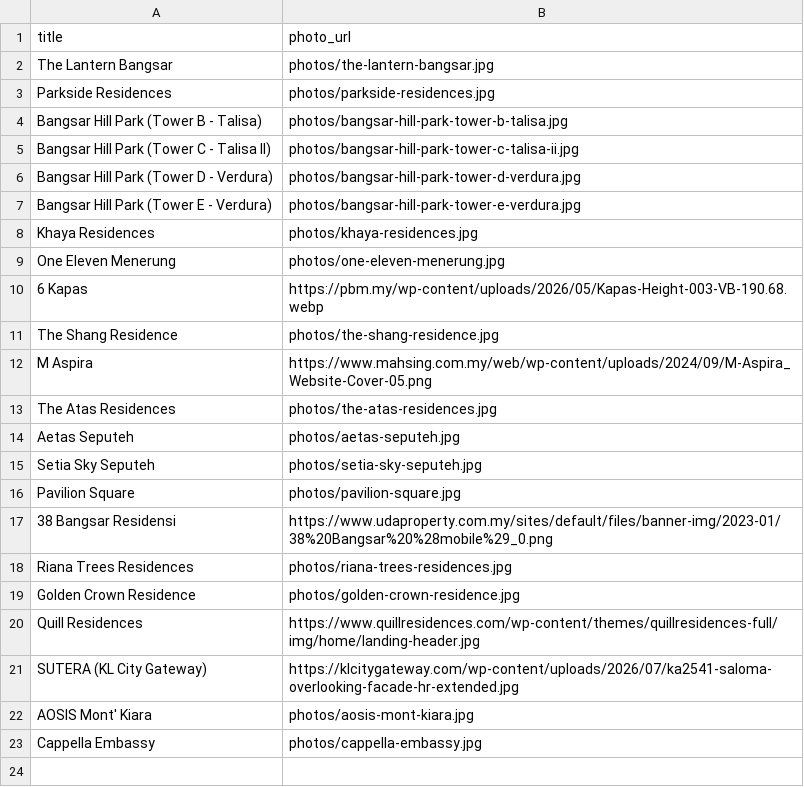
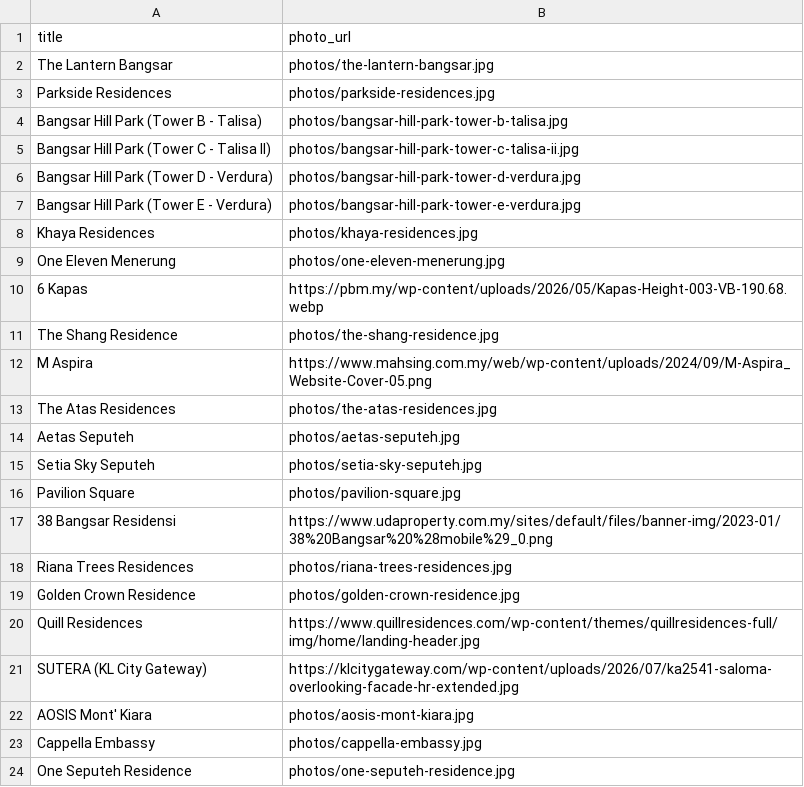
Before and after one commit to srithesigan98/SocialMediaAgents, a CSV file: agents/hulk/profiles/senang-homes/photo_overrides.csv, drawn as a sheet; the diff names each change by its address in the sheet, - before the commit and + after, or states it on an @@ line.

```diff
--- a/agents/hulk/profiles/senang-homes/photo_overrides.csv
+++ b/agents/hulk/profiles/senang-homes/photo_overrides.csv
+row 24: One Seputeh Residence | photos/one-seputeh-residence.jpg
```
Also changed, not shown: 14 other files.
